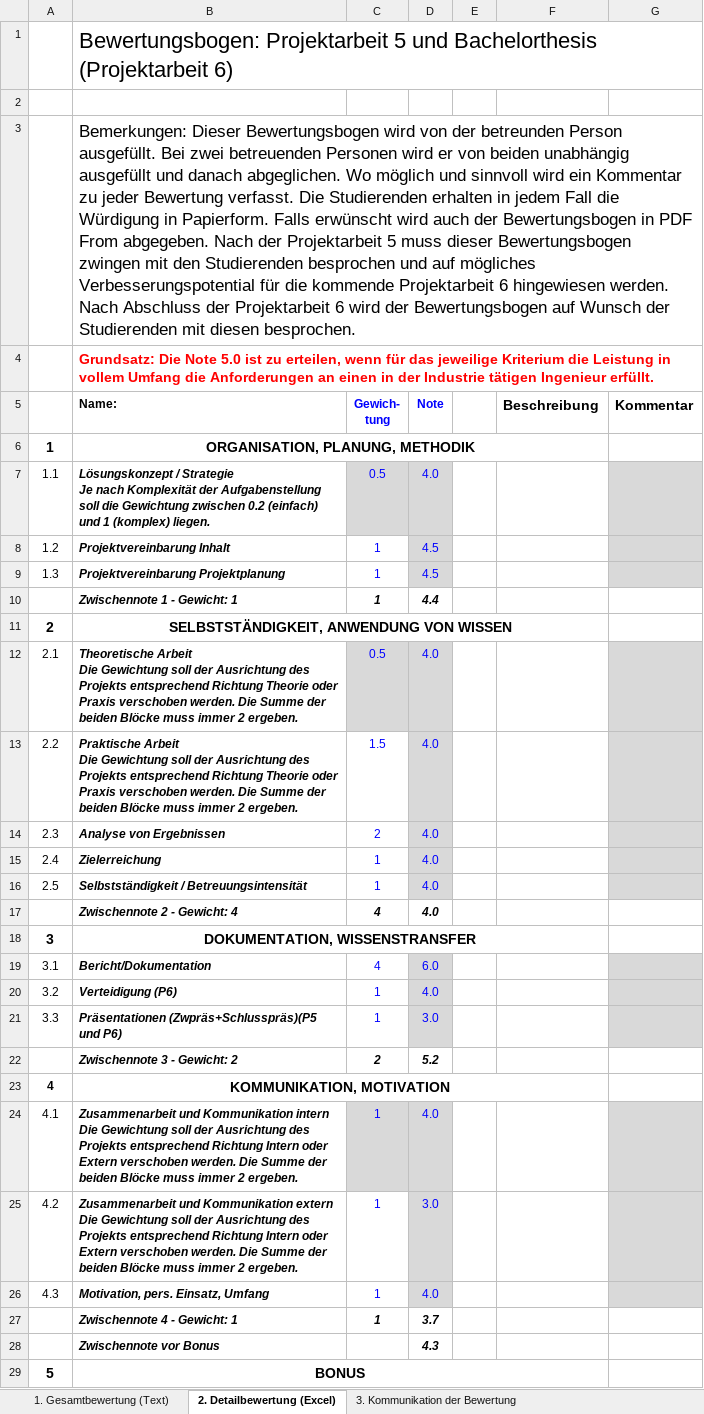
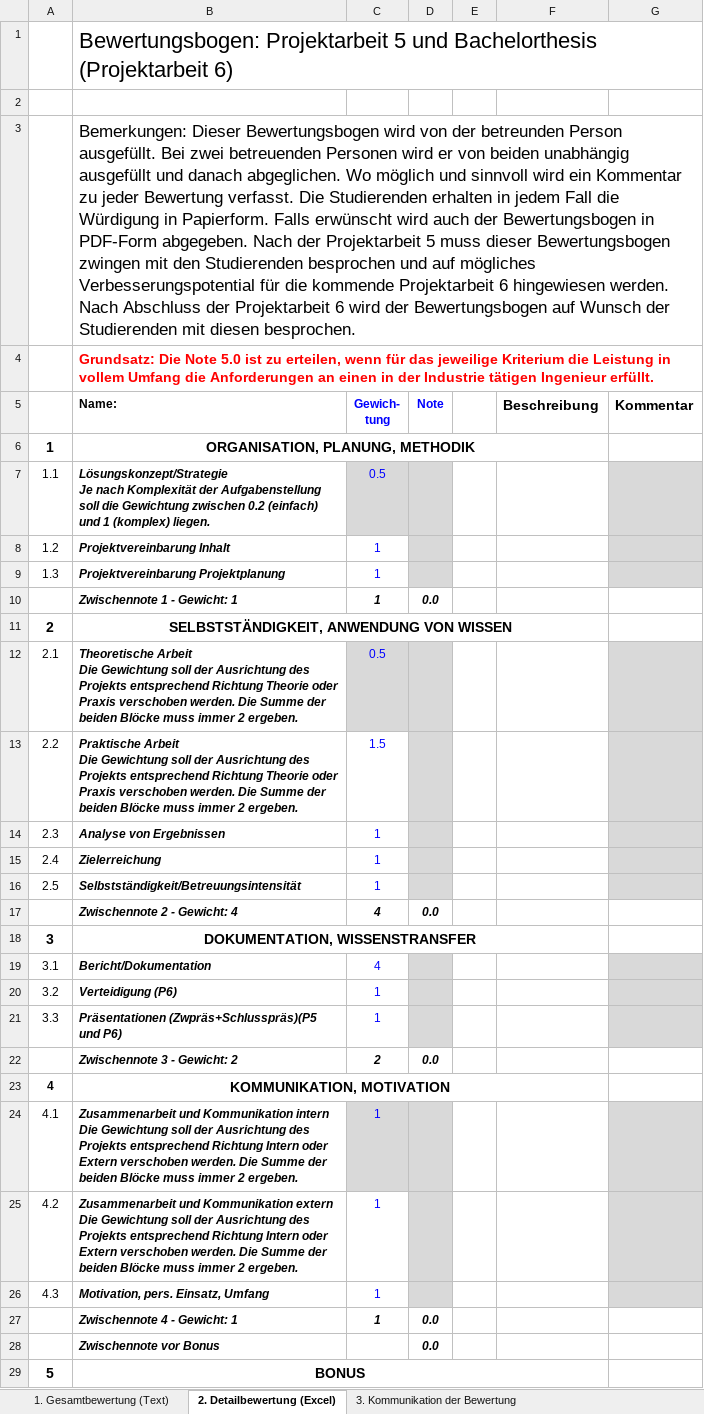
Before and after one commit to SyleKu/ProStudCreator, an Excel workbook: ProStudCreator/Content/Bewertungsbogen_P56_HS18.xlsx, sheet 2. Detailbewertung (Excel), drawn as a sheet; only a part is shown; values as stored, in another font and other column widths than the file's, no borders; charts and pictures not drawn; ↵ is a line break in a cell; the diff covers the shown part only; the diff names each change by its address in the sheet, - before the commit and + after, or states it on an @@ line.

Commit message:
Bewertungsbogen weights -> DG modell

```diff
--- a/ProStudCreator/Content/Bewertungsbogen_P56_HS18.xlsx (sheet 2. Detailbewertung (Excel))
+++ b/ProStudCreator/Content/Bewertungsbogen_P56_HS18.xlsx (sheet 2. Detailbewertung (Excel))
-B3 (Name:): …Bewertungsbogen in PDF From abgegeben. Nach…
+B3 (Name:): …Bewertungsbogen in PDF-Form abgegeben. Nach…
-B7 (Name:): Lösungskonzept / Strategie ↵ Je nach…
+B7 (Name:): Lösungskonzept/Strategie ↵ Je nach…
-D7 (Note): 4.0
+D7 (Note): (empty)
-D8:D9 (Note): 4.5
+D8:D9 (Note): (empty)
-D10 (Note): 4.4
+D10 (Note): 0.0
-D12:D16 (Note): 4.0
+D12:D16 (Note): (empty)
-C14 (Gewich- tung): 2
+C14 (Gewich- tung): 1
-B16 (Name:): Selbstständigkeit / Betreuungsintensität
+B16 (Name:): Selbstständigkeit/Betreuungsintensität
-D17 (Note): 4.0
+D17 (Note): 0.0
-D19 (Note): 6.0
+D19 (Note): (empty)
-D20 (Note): 4.0
+D20 (Note): (empty)
-D21 (Note): 3.0
+D21 (Note): (empty)
-D22 (Note): 5.2
+D22 (Note): 0.0
-D24 (Note): 4.0
+D24 (Note): (empty)
-D25 (Note): 3.0
+D25 (Note): (empty)
-D26 (Note): 4.0
+D26 (Note): (empty)
-D27 (Note): 3.7
+D27 (Note): 0.0
-D28 (Note): 4.3
+D28 (Note): 0.0
```
Also changed, not shown: 5 edited cells elsewhere in this sheet, sheet 1. Gesamtbewertung (Text), 1 other file.
